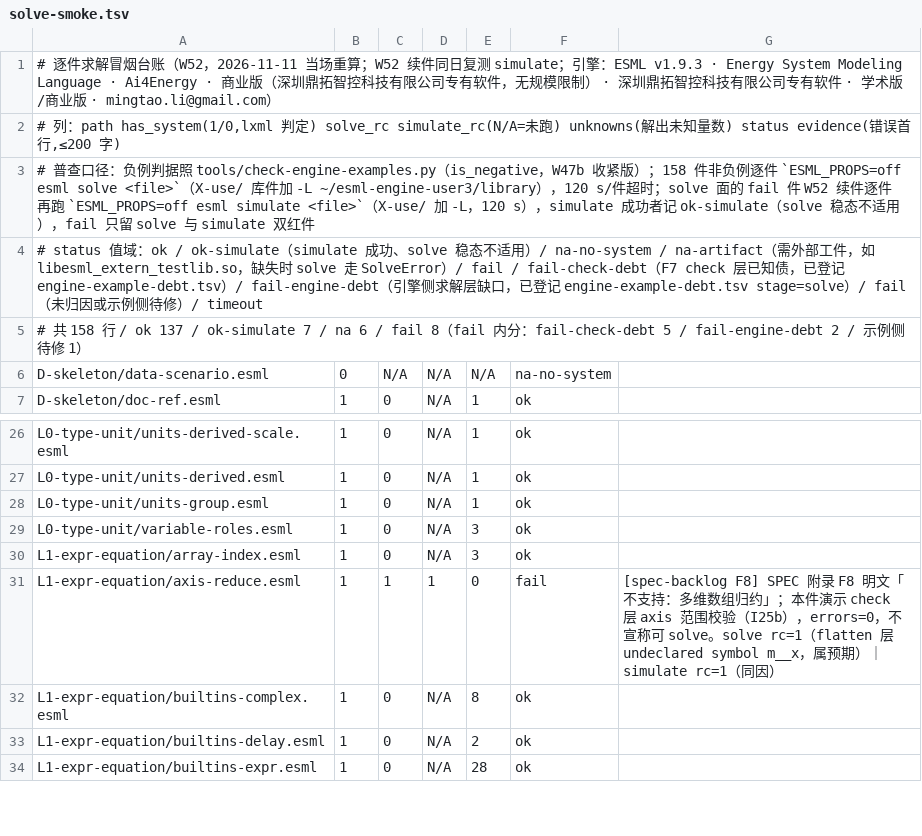
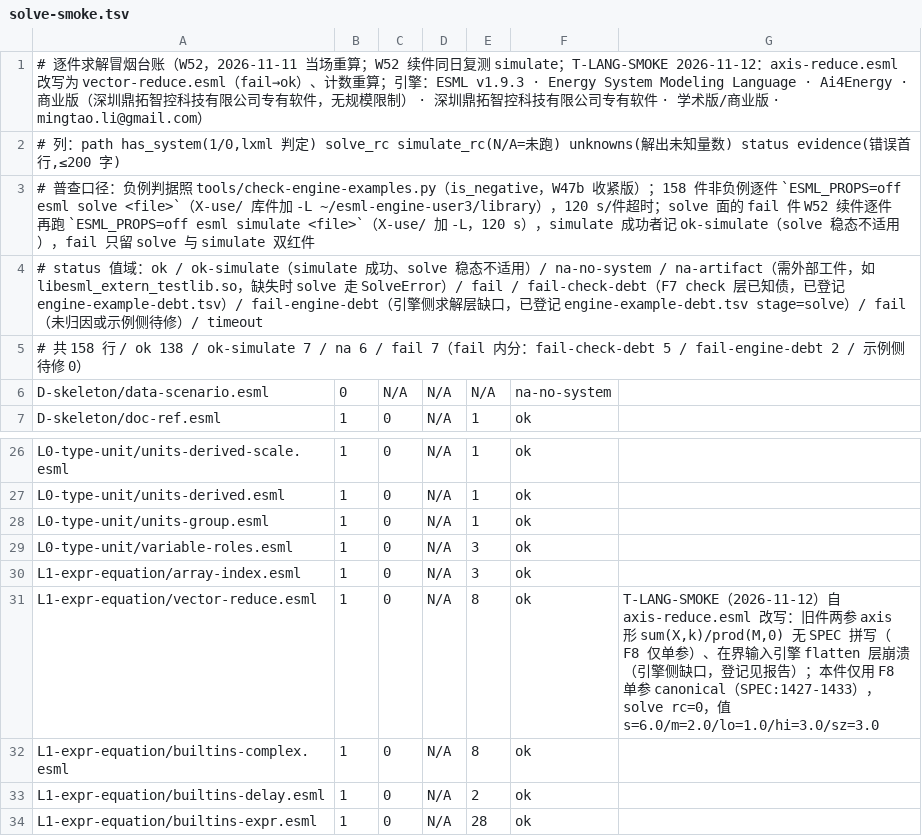
Before and after one commit to ai4energy/esml-language, a TSV file: tools/solve-smoke.tsv, drawn as a sheet; only a part is shown, gaps mark what is left out.

Commit message:
T-LANG-SMOKE: solve-smoke 8 条 fail 收口——示例侧修 1、check-debt 5 定 engine-debt、engine-debt 2 复核登记
- axis-reduce.esml → vector-reduce.esml：旧件两参 axis 形 sum(X,k)/prod(M,0)
  无 SPEC 拼写（F8 仅单参 size/sum/mean/min/max，SPEC:1427-1433；prod 非 F8
  内建），且台账旧归因（check 层 I25b / 属预期）错误——I25b 为求解期校验，
  崩溃发生在 1D/2D 两参件的 flatten 层（m__x / m__M_1..3 undeclared，最小
  复现见报告）；改写为 F8 单参 canonical 5 内建并重命名，solve rc=0
  （unknowns=8，s=6.0/m=2.0/lo=1.0/hi=3.0/sz=3.0），census 137/8 → 138/7
- check-debt 5 条（literal/while/maxTime/vary/param）定 engine-debt：示例
  已是 XSD+SPEC canonical（basic.xsd:398-409/1529/1689/303-345、
  compute.xsd:387；SPEC:159/871/1583/1535/785），引擎 F7 拒收；param 件
  引擎 F1 还把 canonical 判成 legacy（与 compute.xsd:387 冲突）。只刷新
  头注过期行号引用，不动引擎、不改台账计数（复测 3/1/1/1/2 与台账一致）
- engine-debt 2 条复核登记不动：port-carrier（pantelides 4 unmatched +
  1 redundant i.a.q，W56b）、connect-rules（pantelides 2 unmatched，引擎
  不消费 connectRules，W56a）；check errors=0 且 solve 非零，闭合判据满足
- 引擎侧缺口新登记（不修引擎）：两参 axis 形属非 SPEC 扩展、半实现——越界
  axis 求解期 I25b 有效（负例探针保留），在界输入 flatten 崩溃；期望行为
  按 F8 展开可解或 F7/F1 响亮拒收，SPEC 是否收录待语言侧裁决
- coverage 台账同步：§5.13 引言/分型表/指针（含 5.13.2 旧陈述「11 行
  check 8/solve 3 + port-array」→ 实际 10 行 check 8/solve 2，port-array
  已引擎侧 J2 修好移出）、§5.11 四处→五处（补 param 行、刷新 while/vary
  旧 verbatim）、:120/:132 文件清单
- make check 8 常驻闸全绿（含 check-examples manifest 闸与
  validate_examples 章节指名闸的两次响亮报错已照报修复）

```diff
--- a/tools/solve-smoke.tsv
+++ b/tools/solve-smoke.tsv
@@ -1,2 +1,2 @@
-# 逐件求解冒烟台账（W52，2026-11-11 当场重算；W52 续件同日复测 simulate；引擎：ESML v1.9.3 · Energy System Modeling Language · Ai4Energy · 商业版（深圳鼎拓智控科技有限公司专有软件，无规模限制） · 深圳鼎拓智控科技有限公司专有软件 · 学术版/商业版 · mingtao.li@gmail.com）
+# 逐件求解冒烟台账（W52，2026-11-11 当场重算；W52 续件同日复测 simulate；T-LANG-SMOKE 2026-11-12：axis-reduce.esml 改写为 vector-reduce.esml（fail→ok）、计数重算；引擎：ESML v1.9.3 · Energy System Modeling Language · Ai4Energy · 商业版（深圳鼎拓智控科技有限公司专有软件，无规模限制） · 深圳鼎拓智控科技有限公司专有软件 · 学术版/商业版 · mingtao.li@gmail.com）
 # 列：path  has_system(1/0,lxml 判定)  solve_rc  simulate_rc(N/A=未跑)  unknowns(解出未知量数)  status  evidence(错误首行,≤200 字)
@@ -4,3 +4,3 @@
 # status 值域：ok / ok-simulate（simulate 成功、solve 稳态不适用）/ na-no-system / na-artifact（需外部工件，如 libesml_extern_testlib.so，缺失时 solve 走 SolveError）/ fail / fail-check-debt（F7 check 层已知债，已登记 engine-example-debt.tsv）/ fail-engine-debt（引擎侧求解层缺口，已登记 engine-example-debt.tsv stage=solve）/ fail（未归因或示例侧待修）/ timeout
-# 共 158 行 / ok 137 / ok-simulate 7 / na 6 / fail 8（fail 内分：fail-check-debt 5 / fail-engine-debt 2 / 示例侧待修 1）
+# 共 158 行 / ok 138 / ok-simulate 7 / na 6 / fail 7（fail 内分：fail-check-debt 5 / fail-engine-debt 2 / 示例侧待修 0）
 D-skeleton/data-scenario.esml	0	N/A	N/A	N/A	na-no-system	
@@ -30,3 +30,3 @@ L0-type-unit/variable-roles.esml	1	0	N/A	3	ok
 L1-expr-equation/array-index.esml	1	0	N/A	3	ok	
-L1-expr-equation/axis-reduce.esml	1	1	1	0	fail	[spec-backlog F8] SPEC 附录 F8 明文「不支持：多维数组归约」；本件演示 check 层 axis 范围校验（I25b），errors=0，不宣称可 solve。solve rc=1（flatten 层 undeclared symbol m__x，属预期）｜ simulate rc=1（同因）
+L1-expr-equation/vector-reduce.esml	1	0	N/A	8	ok	T-LANG-SMOKE（2026-11-12）自 axis-reduce.esml 改写：旧件两参 axis 形 sum(X,k)/prod(M,0) 无 SPEC 拼写（F8 仅单参）、在界输入引擎 flatten 层崩溃（引擎侧缺口，登记见报告）；本件仅用 F8 单参 canonical（SPEC:1427-1433），solve rc=0，值 s=6.0/m=2.0/lo=1.0/hi=3.0/sz=3.0
 L1-expr-equation/builtins-complex.esml	1	0	N/A	8	ok	
```
Also changed, not shown: 9 other files.
